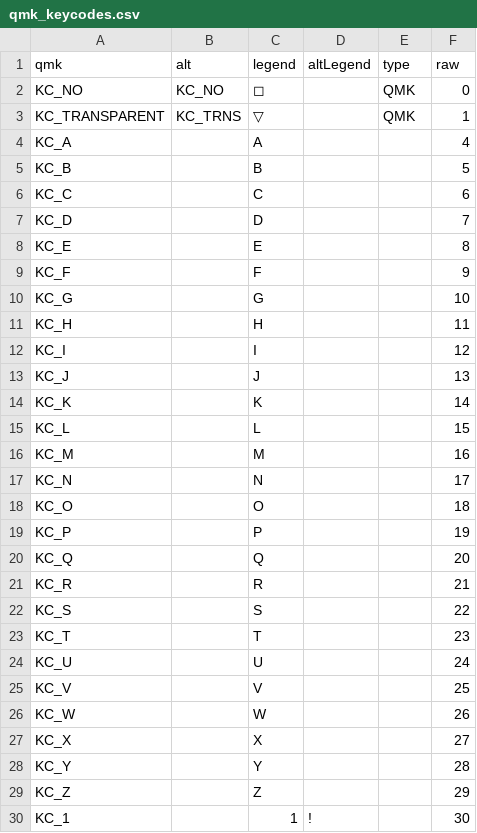
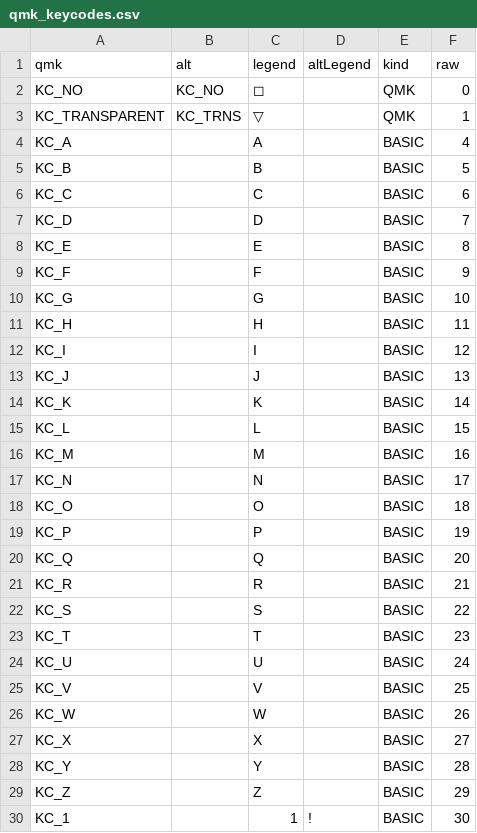
Before and after one commit to loom-conf/loom, a CSV file: resources/qmk_keycodes.csv, drawn as a sheet; only a part is shown; the diff covers the shown part only.

```diff
--- a/resources/qmk_keycodes.csv
+++ b/resources/qmk_keycodes.csv
@@ -1,30 +1,30 @@
-qmk,alt,legend,altLegend,type,raw
+qmk,alt,legend,altLegend,kind,raw
 KC_NO,KC_NO,◻,,QMK,0
 KC_TRANSPARENT,KC_TRNS,▽,,QMK,1
-KC_A,,A,,,4
-KC_B,,B,,,5
-KC_C,,C,,,6
-KC_D,,D,,,7
-KC_E,,E,,,8
-KC_F,,F,,,9
-KC_G,,G,,,10
-KC_H,,H,,,11
-KC_I,,I,,,12
-KC_J,,J,,,13
-KC_K,,K,,,14
-KC_L,,L,,,15
-KC_M,,M,,,16
-KC_N,,N,,,17
-KC_O,,O,,,18
-KC_P,,P,,,19
-KC_Q,,Q,,,20
-KC_R,,R,,,21
-KC_S,,S,,,22
-KC_T,,T,,,23
-KC_U,,U,,,24
-KC_V,,V,,,25
-KC_W,,W,,,26
-KC_X,,X,,,27
-KC_Y,,Y,,,28
-KC_Z,,Z,,,29
-KC_1,,1,!,,30
+KC_A,,A,,BASIC,4
+KC_B,,B,,BASIC,5
+KC_C,,C,,BASIC,6
+KC_D,,D,,BASIC,7
+KC_E,,E,,BASIC,8
+KC_F,,F,,BASIC,9
+KC_G,,G,,BASIC,10
+KC_H,,H,,BASIC,11
+KC_I,,I,,BASIC,12
+KC_J,,J,,BASIC,13
+KC_K,,K,,BASIC,14
+KC_L,,L,,BASIC,15
+KC_M,,M,,BASIC,16
+KC_N,,N,,BASIC,17
+KC_O,,O,,BASIC,18
+KC_P,,P,,BASIC,19
+KC_Q,,Q,,BASIC,20
+KC_R,,R,,BASIC,21
+KC_S,,S,,BASIC,22
+KC_T,,T,,BASIC,23
+KC_U,,U,,BASIC,24
+KC_V,,V,,BASIC,25
+KC_W,,W,,BASIC,26
+KC_X,,X,,BASIC,27
+KC_Y,,Y,,BASIC,28
+KC_Z,,Z,,BASIC,29
+KC_1,,1,!,BASIC,30
```
Also changed, not shown: 120 edited cells elsewhere in this file, 18 other files.
